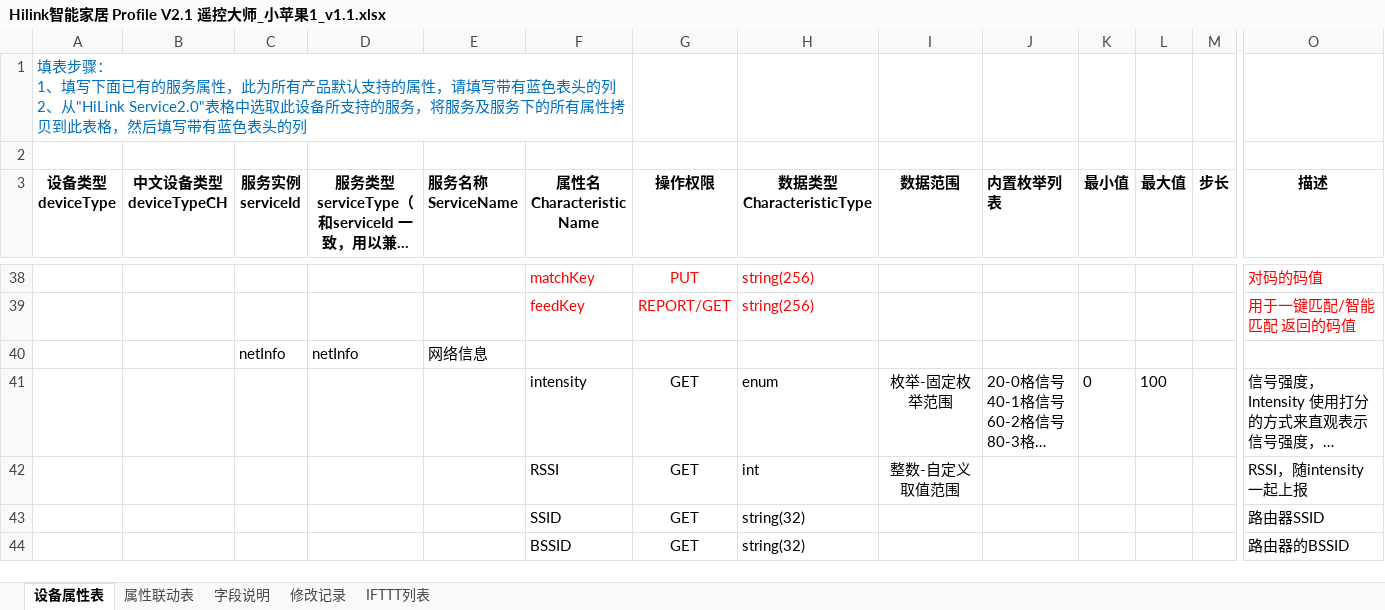
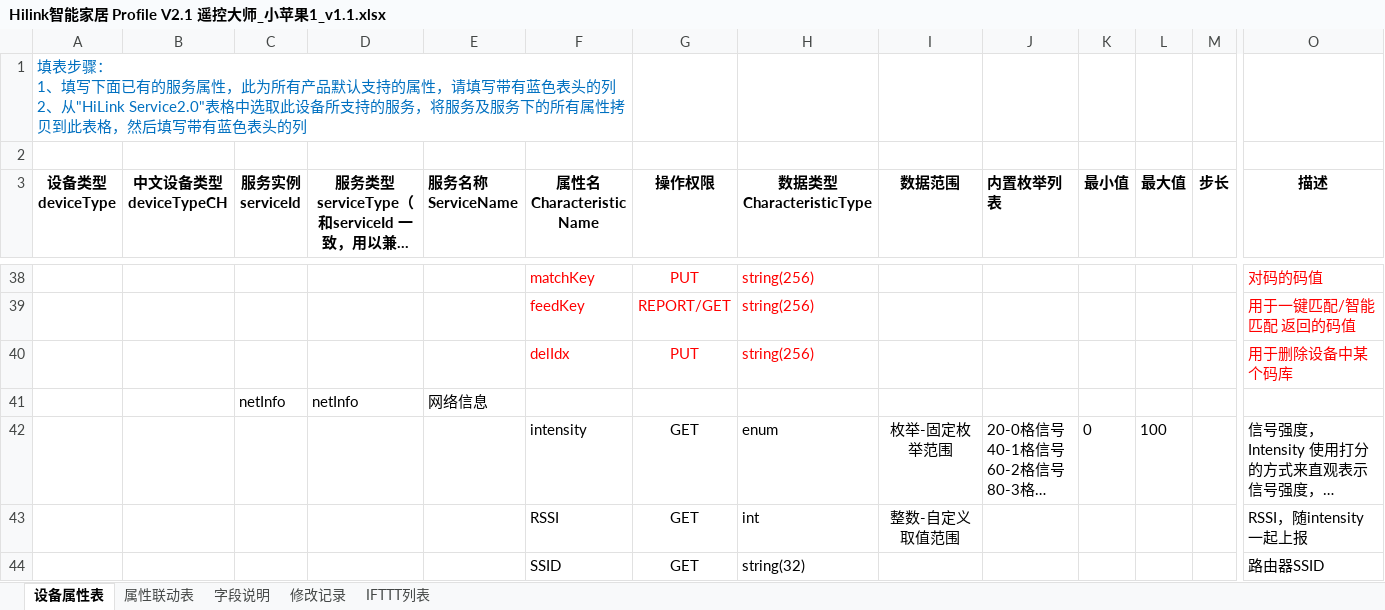
Before and after one commit to zhoujiawei001/small-apple, an Excel workbook: 资料/设计方案/Hilink智能家居 Profile V2.1 遥控大师_小苹果1_v1.1.xlsx, sheet 设备属性表, drawn as a sheet; only a part is shown, gaps mark what is left out; the shorter side is filled out with more unchanged rows; long unchanged cells end in …; values as stored, in another font and other column widths than the file's, no borders; rows hold the shown columns only; the diff names each change by its address in the sheet, - before the commit and + after, or states it on an @@ line.

```diff
--- a/资料/设计方案/Hilink智能家居 Profile V2.1 遥控大师_小苹果1_v1.1.xlsx (sheet 设备属性表)
+++ b/资料/设计方案/Hilink智能家居 Profile V2.1 遥控大师_小苹果1_v1.1.xlsx (sheet 设备属性表)
+row 40:  |  |  |  |  | delIdx | PUT | string(256) |  |  |  |  |  | 用于删除设备中某个码库
```
Also changed, not shown: 3 other files.
